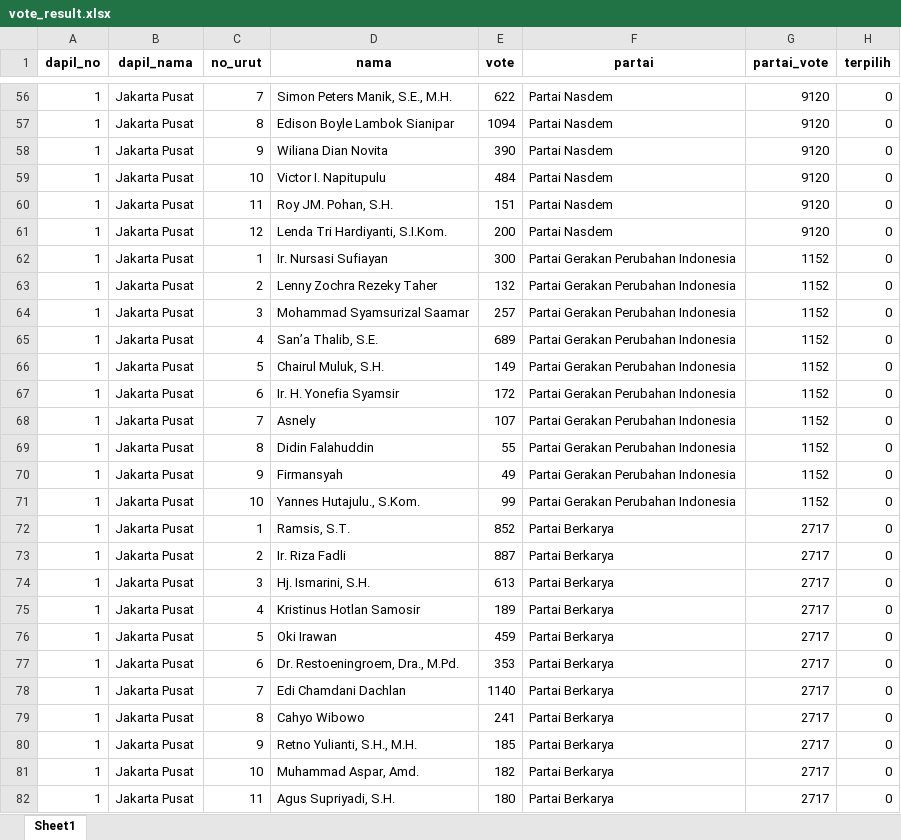
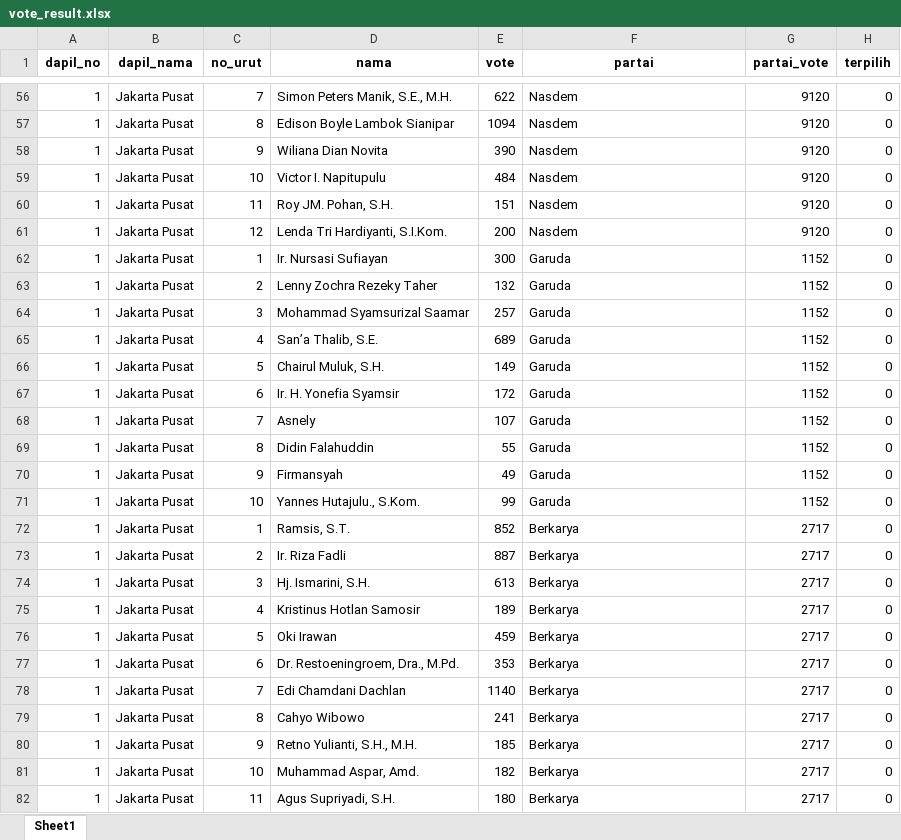
Before and after one commit to danjelito/pemilu-dki-2019, an Excel workbook: output/vote_result.xlsx, sheet Sheet1, drawn as a sheet; only a part is shown, gaps mark what is left out; values as stored, in another font and other column widths than the file's, no borders; the diff covers the shown part only; the diff names each change by its address in the sheet, - before the commit and + after, or states it on an @@ line.

```diff
--- a/output/vote_result.xlsx (sheet Sheet1)
+++ b/output/vote_result.xlsx (sheet Sheet1)
-F56:F61 (partai): Partai Nasdem
+F56:F61 (partai): Nasdem
-F62:F71 (partai): Partai Gerakan Perubahan Indonesia
+F62:F71 (partai): Garuda
-F72:F82 (partai): Partai Berkarya
+F72:F82 (partai): Berkarya
```
Also changed, not shown: 1588 edited cells elsewhere in this sheet, 2 other files.
